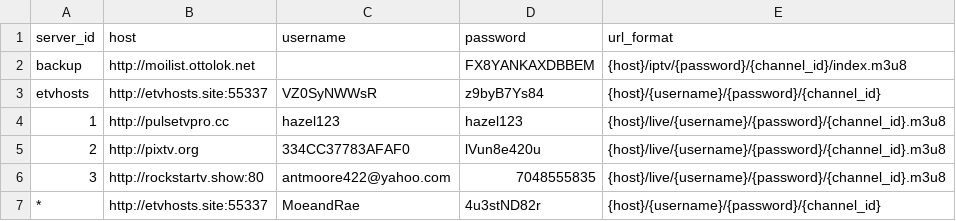
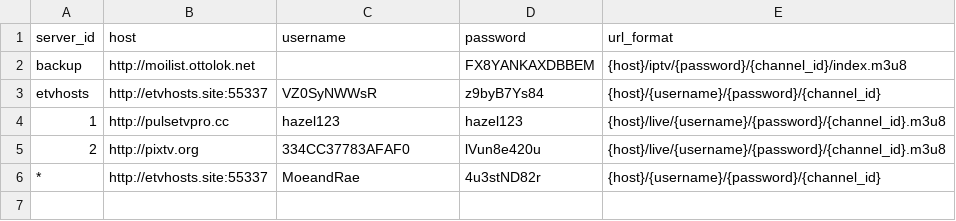
Before and after one commit to lamtung16/HashFunction, a CSV file: sources.csv, drawn as a sheet; the diff names each change by its address in the sheet, - before the commit and + after, or states it on an @@ line.

```diff
--- a/sources.csv
+++ b/sources.csv
-row 6: 3 | http://rockstartv.show:80 | antmoore422@yahoo.com | 7048555835 | {host}/live/{username}/{password}/{channel_id}.m3u8
```
Also changed, not shown: channels.csv, 2 other files.
